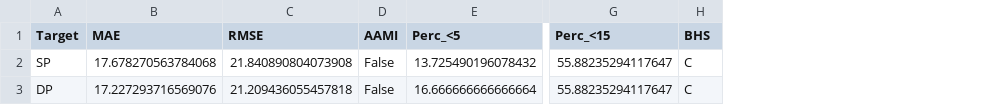
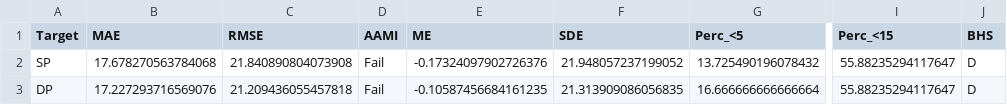
Before and after one commit to Michele-iodice/Reconstructing-BP-waves-from-iPPG-signals, a CSV file: scripts/python/no_deep_methods/pca_rl/pcalr_results.csv, drawn as a sheet; only a part is shown, gaps mark what is left out; addresses are those after the commit; the diff names each change by its address in the sheet, - before the commit and + after, or states it on an @@ line.

```diff
--- a/scripts/python/no_deep_methods/pca_rl/pcalr_results.csv
+++ b/scripts/python/no_deep_methods/pca_rl/pcalr_results.csv
+column E (ME), rows 2-3: -0.17324097902726376 | -0.10587456684161235
+column F (SDE), rows 2-3: 21.948057237199052 | 21.313909086056835
-D2:D3 (AAMI): False
+D2:D3 (AAMI): Fail
-J2:J3 (BHS): C
+J2:J3 (BHS): D
```
Also changed, not shown: 3 other files.
